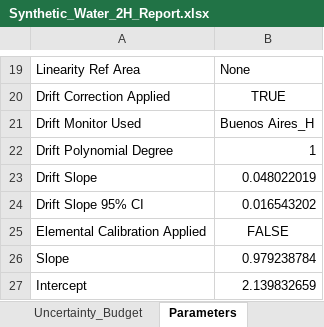
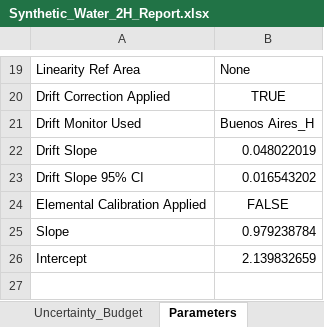
Before and after one commit to DamianPiuselli/isotools, an Excel workbook: examples/dual_isotope_water/Synthetic_Water_2H_Report.xlsx, sheet Parameters, drawn as a sheet; only a part is shown, gaps mark what is left out; values as stored, in another font and other column widths than the file's, no borders; the diff names each change by its address in the sheet, - before the commit and + after, or states it on an @@ line.

Commit message:
Refactor multi-point uncertainty, simplify drift, and harden pipeline
- MultiPointLinear: implement orthogonal excess lack-of-fit variance with calibration leverage to prevent double-counting anchor uncertainties.
- Drift correction: simplify to linear drift model only and clean up polynomial drift legacy code across core, reporting, templates, and docs.
- Pipeline & Metrology: add blank row isolation against 0/0 self-subtraction, unweighed peak-area anomaly detection (<0.5x, >1.5x median), physical injection order indexing for memory carryover, and join_metadata support.
- Reporting: add unrounded getters for downstream calculations (dual isotope d-excess, C/N ratios, QualityControlLog), Jinja autoescape, offline Plotly JS bundling support, and Memory/Elemental audit lineage cards.
- Ingestion & Packaging: add numeric coercion in IsodatReader, update requires-python to >=3.10, update CI matrix (adding Python 3.13), and update tests.

```diff
--- a/examples/dual_isotope_water/Synthetic_Water_2H_Report.xlsx (sheet Parameters)
+++ b/examples/dual_isotope_water/Synthetic_Water_2H_Report.xlsx (sheet Parameters)
-row 22: Drift Polynomial Degree | 1
```
Also changed, not shown: sheet Uncertainty_Budget, sheet Results, examples/dual_isotope_water/Synthetic_Water_18O_Report.xlsx, examples/dual_isotope_water/synthetic_water_sequence.xlsx, 22 other files.
